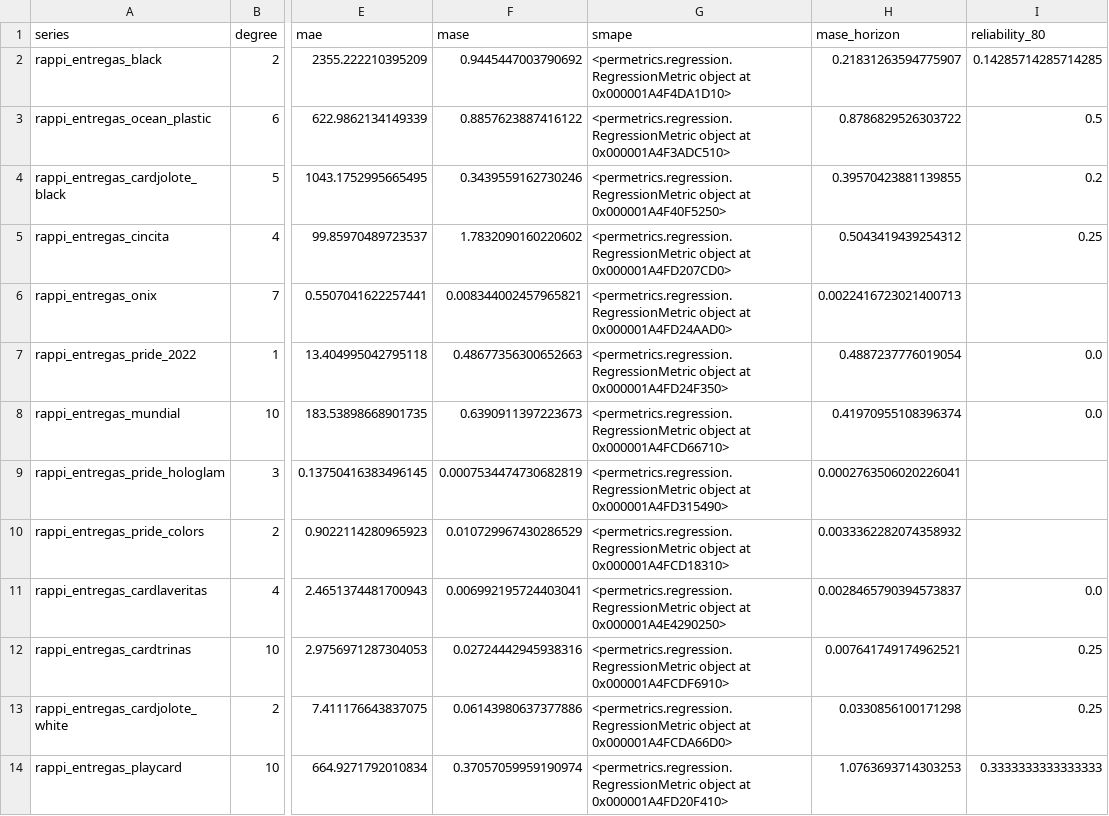
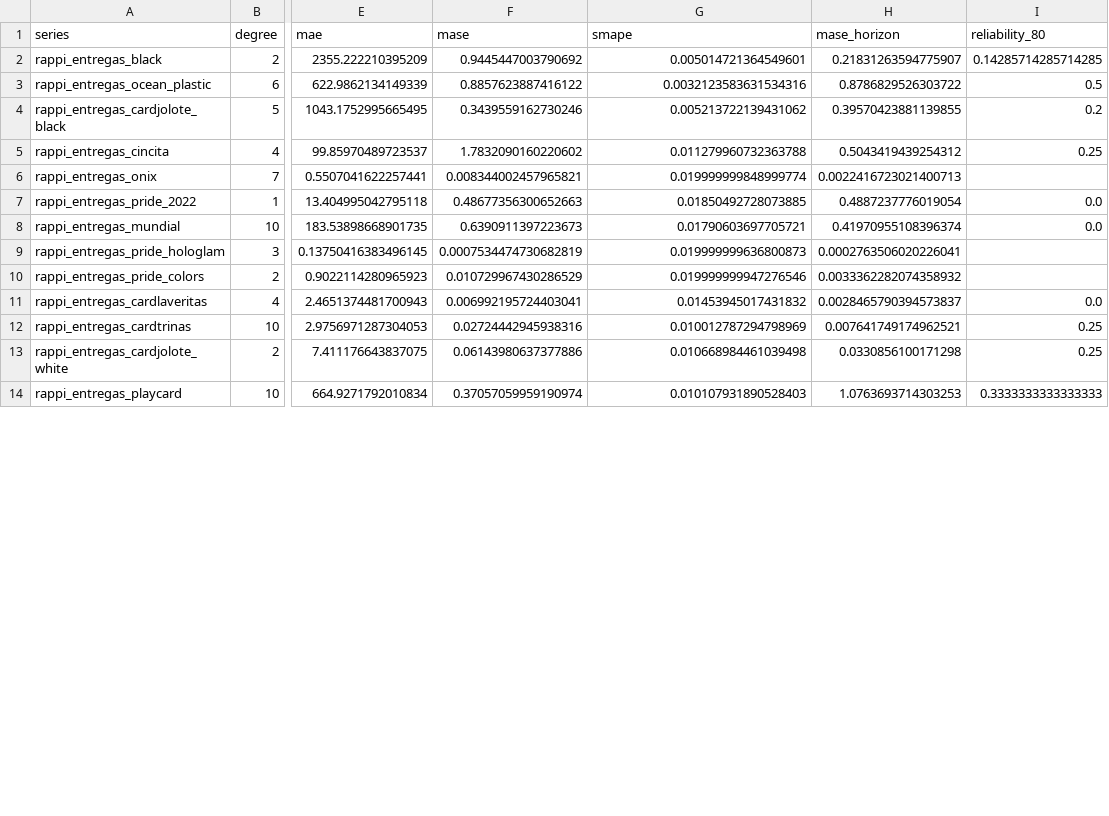
Before and after one commit to TimesNR/ProyectoIntegrador, a CSV file: BaseDeDatos/polynomial_metrics.csv, drawn as a sheet; only a part is shown, gaps mark what is left out; the diff covers the shown part only; the diff names each change by its address in the sheet, - before the commit and + after, or states it on an @@ line.

```diff
--- a/BaseDeDatos/polynomial_metrics.csv
+++ b/BaseDeDatos/polynomial_metrics.csv
-G2 (smape): <permetrics.regression.RegressionMetric object at 0x000001A4F4DA1D10>
+G2 (smape): 0.005014721364549601
-G3 (smape): <permetrics.regression.RegressionMetric object at 0x000001A4F3ADC510>
+G3 (smape): 0.0032123583631534316
-G4 (smape): <permetrics.regression.RegressionMetric object at 0x000001A4F40F5250>
+G4 (smape): 0.005213722139431062
-G5 (smape): <permetrics.regression.RegressionMetric object at 0x000001A4FD207CD0>
+G5 (smape): 0.011279960732363788
-G6 (smape): <permetrics.regression.RegressionMetric object at 0x000001A4FD24AAD0>
+G6 (smape): 0.019999999848999774
-G7 (smape): <permetrics.regression.RegressionMetric object at 0x000001A4FD24F350>
+G7 (smape): 0.01850492728073885
-G8 (smape): <permetrics.regression.RegressionMetric object at 0x000001A4FCD66710>
+G8 (smape): 0.01790603697705721
-G9 (smape): <permetrics.regression.RegressionMetric object at 0x000001A4FD315490>
+G9 (smape): 0.019999999636800873
-G10 (smape): <permetrics.regression.RegressionMetric object at 0x000001A4FCD18310>
+G10 (smape): 0.019999999947276546
-G11 (smape): <permetrics.regression.RegressionMetric object at 0x000001A4E4290250>
+G11 (smape): 0.01453945017431832
-G12 (smape): <permetrics.regression.RegressionMetric object at 0x000001A4FCDF6910>
+G12 (smape): 0.010012787294798969
-G13 (smape): <permetrics.regression.RegressionMetric object at 0x000001A4FCDA66D0>
+G13 (smape): 0.010668984461039498
-G14 (smape): <permetrics.regression.RegressionMetric object at 0x000001A4FD20F410>
+G14 (smape): 0.010107931890528403
```
Also changed, not shown: 12 edited cells elsewhere in this file, 1 other file.
